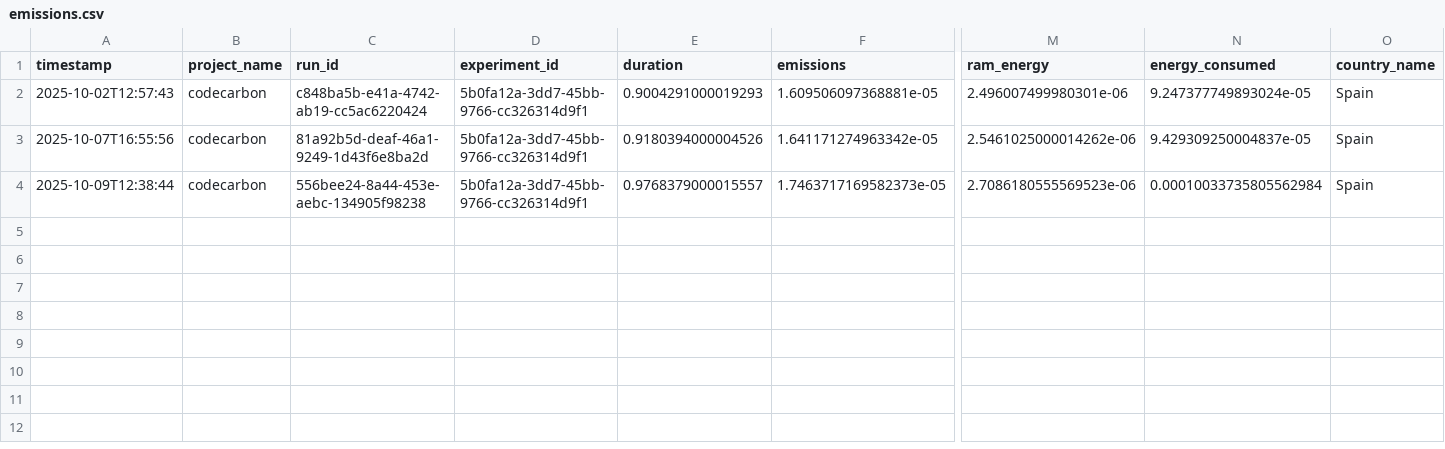
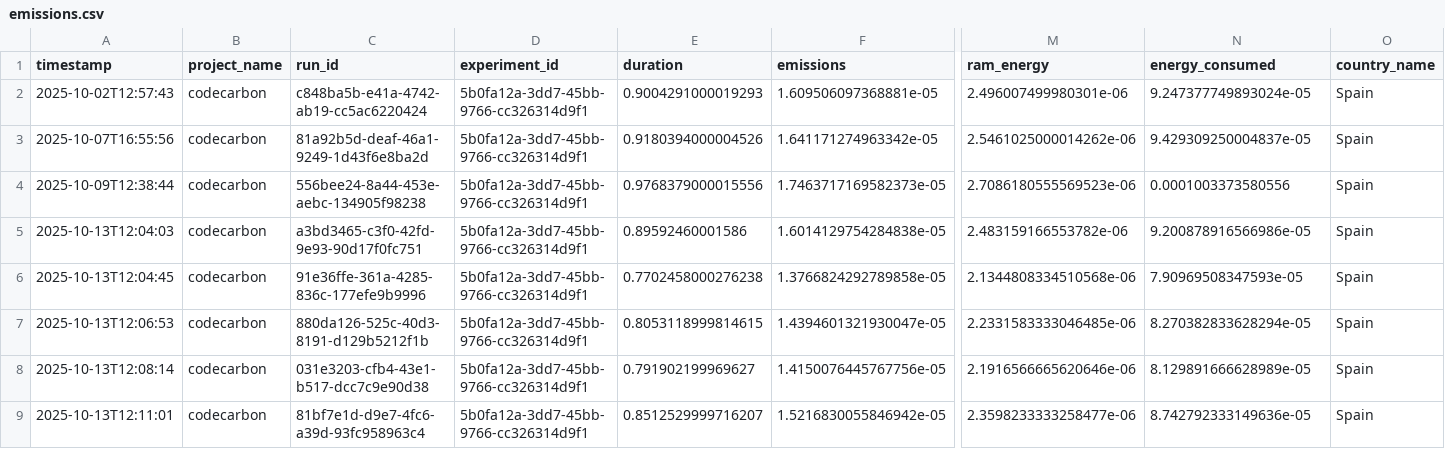
Before and after one commit to taed2-2526q1-gced-upc/TAED2-SmartHealth.AI, a CSV file: emissions.csv, drawn as a sheet; only a part is shown, gaps mark what is left out; rows hold the shown columns only; the diff names each change by its address in the sheet, - before the commit and + after, or states it on an @@ line.

```diff
--- a/emissions.csv
+++ b/emissions.csv
-E4 (duration): 0.9768379000015557
+E4 (duration): 0.9768379000015556
-N4 (energy_consumed): 0.00010033735805562984
+N4 (energy_consumed): 0.0001003373580556
+row 5: 2025-10-13T12:04:03 | codecarbon | a3bd3465-c3f0-42fd-9e93-90d17f0fc751 | 5b0fa12a-3dd7-45bb-9766-cc326314d9f1 | 0.89592460001586 | 1.6014129754284838e-05 | 2.483159166553782e-06 | 9.200878916566986e-05 | Spain
+row 6: 2025-10-13T12:04:45 | codecarbon | 91e36ffe-361a-4285-836c-177efe9b9996 | 5b0fa12a-3dd7-45bb-9766-cc326314d9f1 | 0.7702458000276238 | 1.3766824292789858e-05 | 2.1344808334510568e-06 | 7.90969508347593e-05 | Spain
+row 7: 2025-10-13T12:06:53 | codecarbon | 880da126-525c-40d3-8191-d129b5212f1b | 5b0fa12a-3dd7-45bb-9766-cc326314d9f1 | 0.8053118999814615 | 1.4394601321930047e-05 | 2.2331583333046485e-06 | 8.270382833628294e-05 | Spain
+row 8: 2025-10-13T12:08:14 | codecarbon | 031e3203-cfb4-43e1-b517-dcc7c9e90d38 | 5b0fa12a-3dd7-45bb-9766-cc326314d9f1 | 0.791902199969627 | 1.4150076445767756e-05 | 2.1916566665620646e-06 | 8.129891666628989e-05 | Spain
+row 9: 2025-10-13T12:11:01 | codecarbon | 81bf7e1d-d9e7-4fc6-a39d-93fc958963c4 | 5b0fa12a-3dd7-45bb-9766-cc326314d9f1 | 0.8512529999716207 | 1.5216830055846942e-05 | 2.3598233333258477e-06 | 8.742792333149636e-05 | Spain
```
Also changed, not shown: 4 other files.
